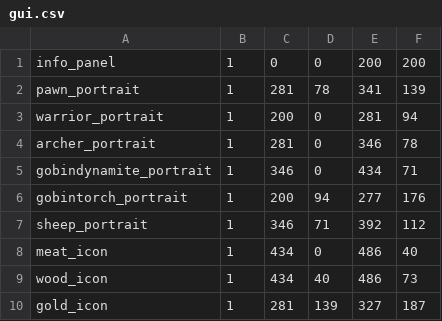
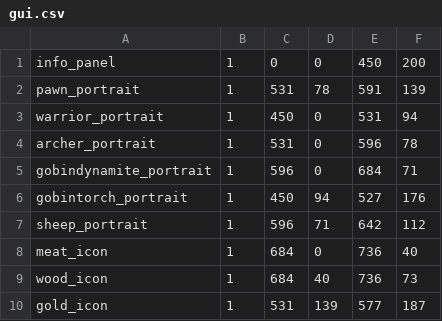
Before and after one commit to gabdube/rust-web-game, a CSV file: build/assets/gui.csv, drawn as a sheet.

```diff
--- a/build/assets/gui.csv
+++ b/build/assets/gui.csv
@@ -1,10 +1,10 @@
-info_panel;1;0;0;200;200;
-pawn_portrait;1;281;78;341;139;
-warrior_portrait;1;200;0;281;94;
-archer_portrait;1;281;0;346;78;
-gobindynamite_portrait;1;346;0;434;71;
-gobintorch_portrait;1;200;94;277;176;
-sheep_portrait;1;346;71;392;112;
-meat_icon;1;434;0;486;40;
-wood_icon;1;434;40;486;73;
-gold_icon;1;281;139;327;187;
+info_panel;1;0;0;450;200;
+pawn_portrait;1;531;78;591;139;
+warrior_portrait;1;450;0;531;94;
+archer_portrait;1;531;0;596;78;
+gobindynamite_portrait;1;596;0;684;71;
+gobintorch_portrait;1;450;94;527;176;
+sheep_portrait;1;596;71;642;112;
+meat_icon;1;684;0;736;40;
+wood_icon;1;684;40;736;73;
+gold_icon;1;531;139;577;187;
```
Also changed, not shown: 8 other files.
